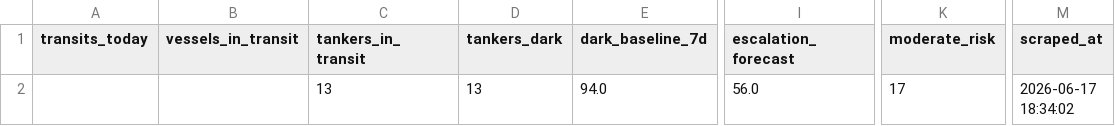
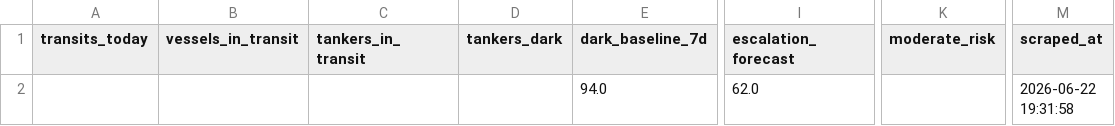
Before and after one commit to dariajkim-star/oilprice, a CSV file: data/straits_live_snapshot.csv, drawn as a sheet; only a part is shown, gaps mark what is left out; the diff names each change by its address in the sheet, - before the commit and + after, or states it on an @@ line.

```diff
--- a/data/straits_live_snapshot.csv
+++ b/data/straits_live_snapshot.csv
-C2 (tankers_in_transit): 13
+C2 (tankers_in_transit): (empty)
-D2 (tankers_dark): 13
+D2 (tankers_dark): (empty)
-I2 (escalation_forecast): 56.0
+I2 (escalation_forecast): 62.0
-K2 (moderate_risk): 17
+K2 (moderate_risk): (empty)
-M2 (scraped_at): 2026-06-17 18:34:02
+M2 (scraped_at): 2026-06-22 19:31:58
```
Also changed, not shown: data/brent_wti_spread.csv, data/macro_snapshot.csv, 16 other files.
